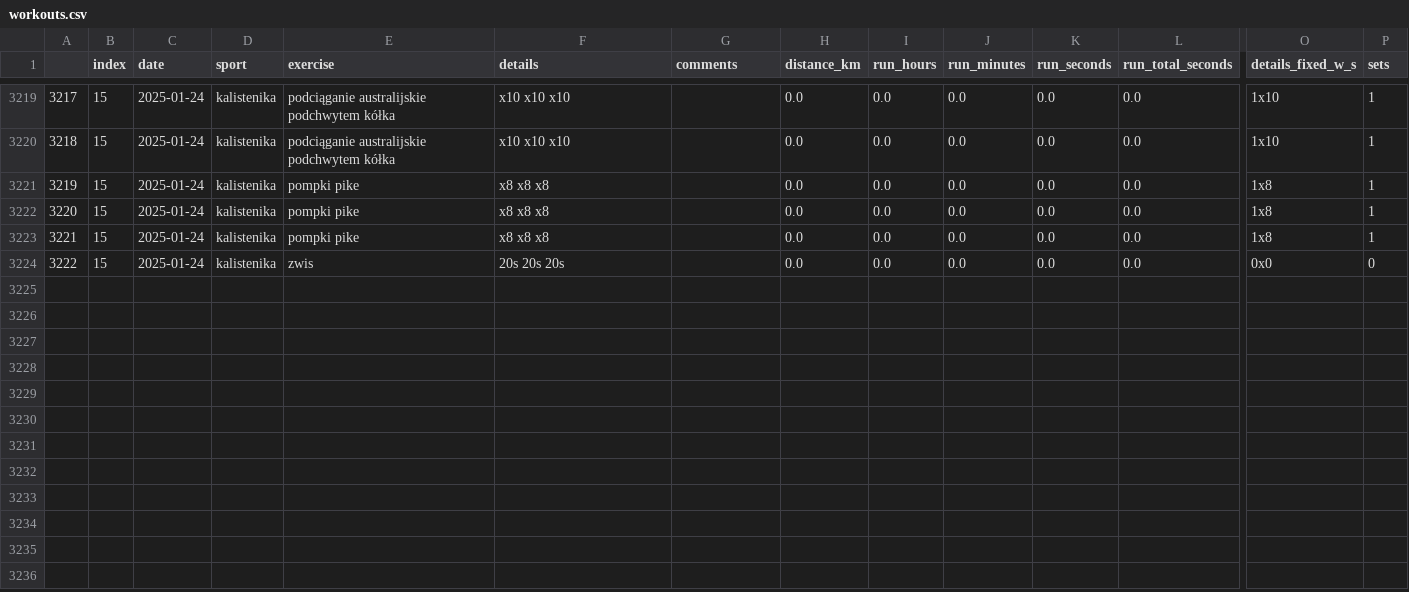
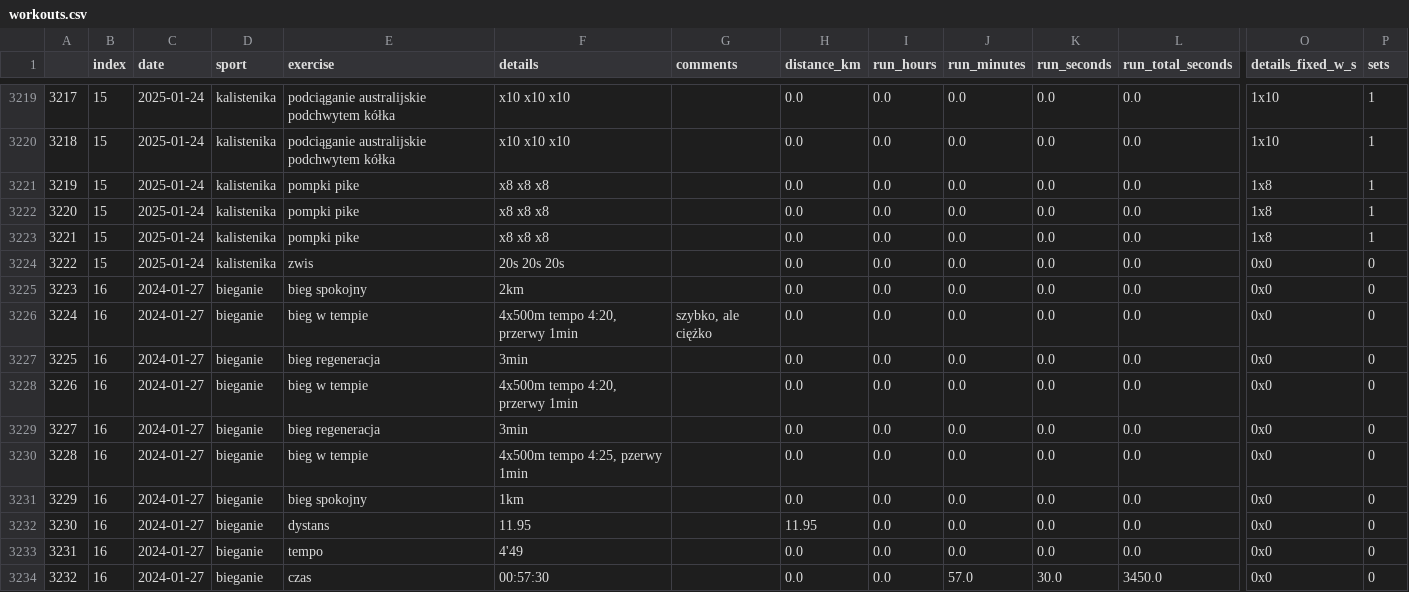
Before and after one commit to przemekolender/SportTracker, a CSV file: files/workouts.csv, drawn as a sheet; only a part is shown, gaps mark what is left out; rows hold the shown columns only; the diff names each change by its address in the sheet, - before the commit and + after, or states it on an @@ line.

```diff
--- a/files/workouts.csv
+++ b/files/workouts.csv
+row 3225: 3223 | 16 | 2024-01-27 | bieganie | bieg spokojny | 2km |  | 0.0 | 0.0 | 0.0 | 0.0 | 0.0 | 0x0 | 0
+row 3226: 3224 | 16 | 2024-01-27 | bieganie | bieg w tempie | 4x500m tempo 4:20, przerwy 1min | szybko, ale ciężko | 0.0 | 0.0 | 0.0 | 0.0 | 0.0 | 0x0 | 0
+row 3227: 3225 | 16 | 2024-01-27 | bieganie | bieg regeneracja | 3min |  | 0.0 | 0.0 | 0.0 | 0.0 | 0.0 | 0x0 | 0
+row 3228: 3226 | 16 | 2024-01-27 | bieganie | bieg w tempie | 4x500m tempo 4:20, przerwy 1min |  | 0.0 | 0.0 | 0.0 | 0.0 | 0.0 | 0x0 | 0
+row 3229: 3227 | 16 | 2024-01-27 | bieganie | bieg regeneracja | 3min |  | 0.0 | 0.0 | 0.0 | 0.0 | 0.0 | 0x0 | 0
+row 3230: 3228 | 16 | 2024-01-27 | bieganie | bieg w tempie | 4x500m tempo 4:25, pzerwy 1min |  | 0.0 | 0.0 | 0.0 | 0.0 | 0.0 | 0x0 | 0
+row 3231: 3229 | 16 | 2024-01-27 | bieganie | bieg spokojny | 1km |  | 0.0 | 0.0 | 0.0 | 0.0 | 0.0 | 0x0 | 0
+row 3232: 3230 | 16 | 2024-01-27 | bieganie | dystans | 11.95 |  | 11.95 | 0.0 | 0.0 | 0.0 | 0.0 | 0x0 | 0
+row 3233: 3231 | 16 | 2024-01-27 | bieganie | tempo | 4'49 |  | 0.0 | 0.0 | 0.0 | 0.0 | 0.0 | 0x0 | 0
+row 3234: 3232 | 16 | 2024-01-27 | bieganie | czas | 00:57:30 |  | 0.0 | 0.0 | 57.0 | 30.0 | 3450.0 | 0x0 | 0
```
Also changed, not shown: files/calendar.csv.
